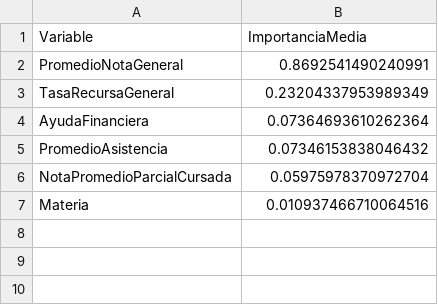
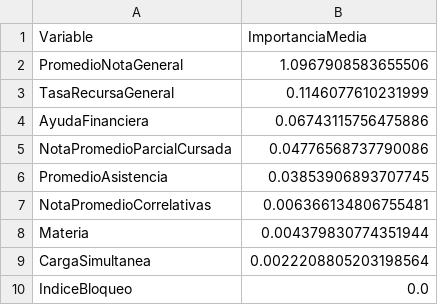
Before and after one commit to julian-barbieri/proyecto-final, a CSV file: ai-service/outputs/shap/examen_importancia_shap.csv, drawn as a sheet.

Commit message:
feat: Enhance prediction models and UI for student dropout and exam results
- Updated the backend service to correctly handle abandonment variables.
- Improved frontend components for displaying dropout risk with enhanced risk bands and visual indicators.
- Modified API calls to fetch only active students in forms for better performance.
- Added new Python scripts for validating data distributions and training models for dropout and exam predictions.
- Implemented database cleanup scripts to remove inactive or seed students and correct historical course statuses.
- Enhanced testing scripts to validate API endpoints against test datasets.

```diff
--- a/ai-service/outputs/shap/examen_importancia_shap.csv
+++ b/ai-service/outputs/shap/examen_importancia_shap.csv
@@ -1,7 +1,10 @@
 Variable,ImportanciaMedia
-PromedioNotaGeneral,0.8692541490240991
-TasaRecursaGeneral,0.23204337953989349
-AyudaFinanciera,0.07364693610262364
-PromedioAsistencia,0.07346153838046432
-NotaPromedioParcialCursada,0.05975978370972704
-Materia,0.010937466710064516
+PromedioNotaGeneral,1.0967908583655506
+TasaRecursaGeneral,0.1146077610231999
+AyudaFinanciera,0.06743115756475886
+NotaPromedioParcialCursada,0.04776568737790086
+PromedioAsistencia,0.03853906893707745
+NotaPromedioCorrelativas,0.006366134806755481
+Materia,0.004379830774351944
+CargaSimultanea,0.0022208805203198564
+IndiceBloqueo,0.0
```
Also changed, not shown: ai-service/outputs/shap/alumno_importancia_shap.csv, 29 other files.
